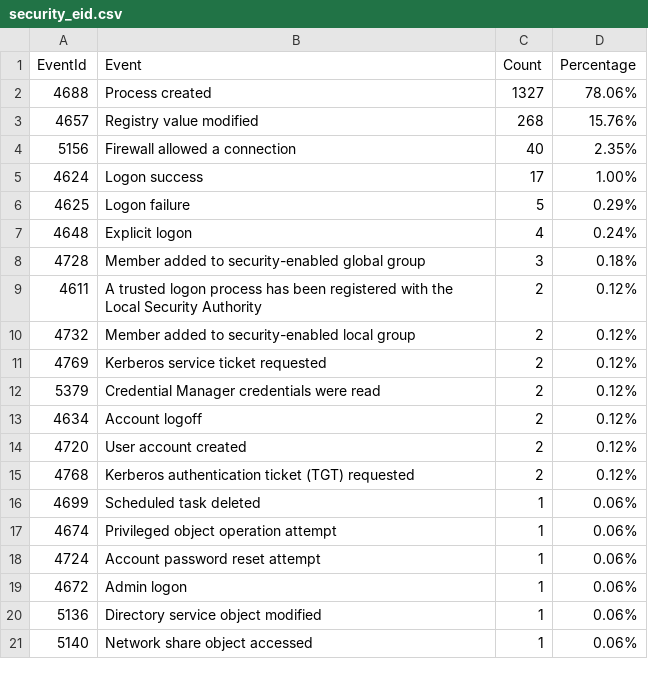
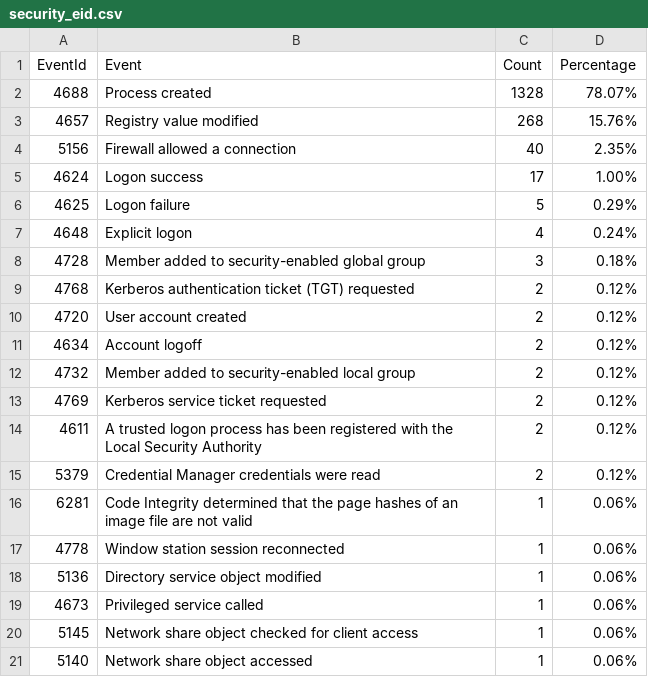
Before and after one commit to fukusuket/InvestigateWindowsLogSetting, a CSV file: security_eid.csv, drawn as a sheet.

```diff
--- a/security_eid.csv
+++ b/security_eid.csv
@@ -1,3 +1,3 @@
 EventId,Event,Count,Percentage
-4688,Process created,1327,78.06%
+4688,Process created,1328,78.07%
 4657,Registry value modified,268,15.76%
@@ -8,14 +8,14 @@ EventId,Event,Count,Percentage
 4728,Member added to security-enabled global group,3,0.18%
-4611,A trusted logon process has been registered with the Local Security Authority,2,0.12%
+4768,Kerberos authentication ticket (TGT) requested,2,0.12%
+4720,User account created,2,0.12%
+4634,Account logoff,2,0.12%
 4732,Member added to security-enabled local group,2,0.12%
 4769,Kerberos service ticket requested,2,0.12%
+4611,A trusted logon process has been registered with the Local Security Authority,2,0.12%
 5379,Credential Manager credentials were read,2,0.12%
-4634,Account logoff,2,0.12%
-4720,User account created,2,0.12%
-4768,Kerberos authentication ticket (TGT) requested,2,0.12%
-4699,Scheduled task deleted,1,0.06%
-4674,Privileged object operation attempt,1,0.06%
-4724,Account password reset attempt,1,0.06%
-4672,Admin logon,1,0.06%
+6281,Code Integrity determined that the page hashes of an image file are not valid ,1,0.06%
+4778,Window station session reconnected,1,0.06%
 5136,Directory service object modified,1,0.06%
+4673,Privileged service called,1,0.06%
+5145,Network share object checked for client access,1,0.06%
 5140,Network share object accessed,1,0.06%
```
Also changed, not shown: sigma_eid.csv, 3 other files.
